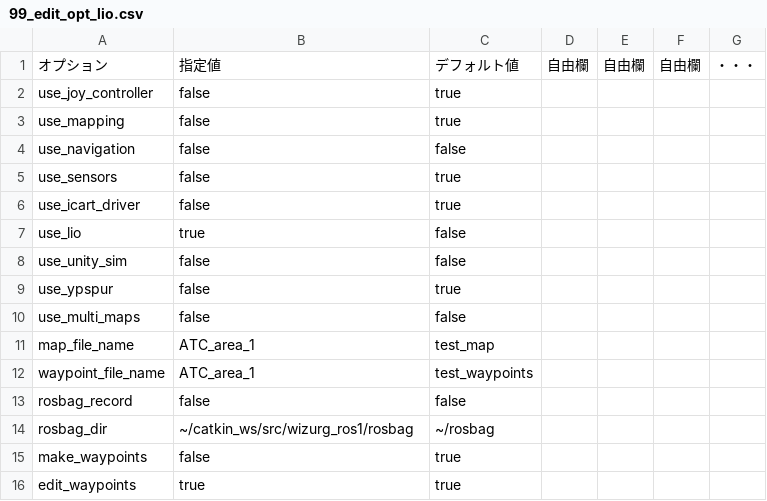
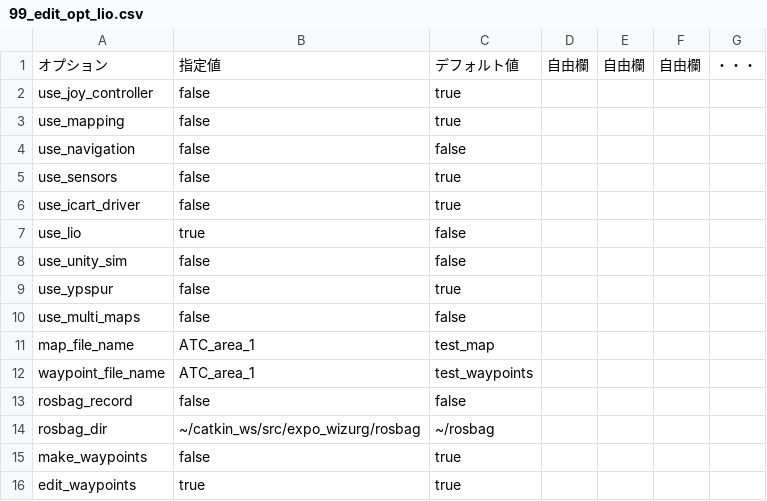
Before and after one commit to hokuyo-rd-release/hokuyo_navigation2, a CSV file: config/wizurg_opts/99_edit_opt_lio.csv, drawn as a sheet.

```diff
--- a/config/wizurg_opts/99_edit_opt_lio.csv
+++ b/config/wizurg_opts/99_edit_opt_lio.csv
@@ -13,3 +13,3 @@ waypoint_file_name,ATC_area_1,test_waypoints,,,,
 rosbag_record,false,false,,,,
-rosbag_dir,~/catkin_ws/src/wizurg_ros1/rosbag,~/rosbag,,,,
+rosbag_dir,~/catkin_ws/src/expo_wizurg/rosbag,~/rosbag,,,,
 make_waypoints,false,true,,,,
```
Also changed, not shown: config/maps_and_waypoints.csv, config/wizurg_opts/99_map_opt_lio.csv, 16 other files.
